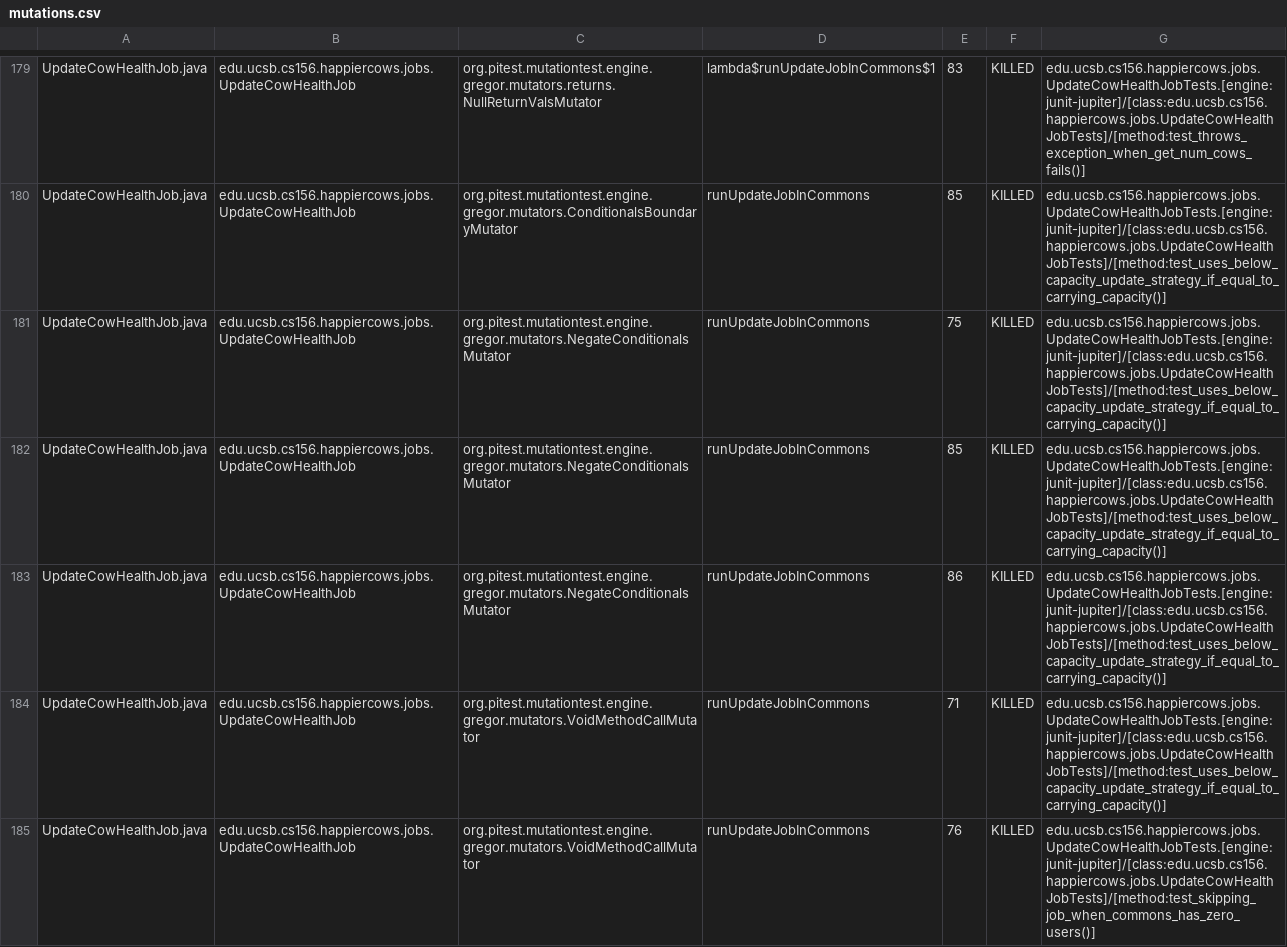
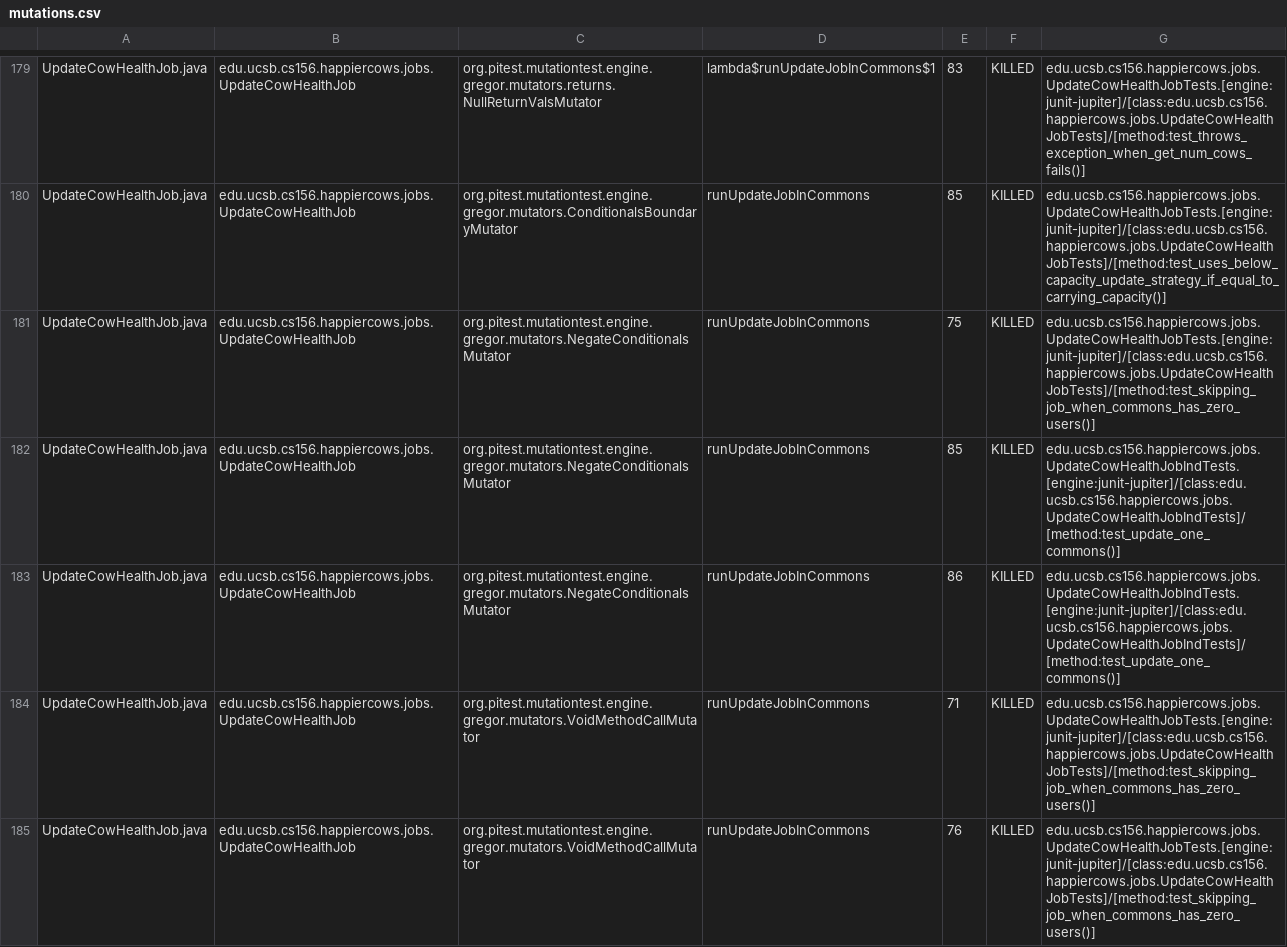
Before and after one commit to ucsb-cs156-f24/proj-happycows-f24-11, a CSV file: prs/53/pitest/mutations.csv, drawn as a sheet; only a part is shown, gaps mark what is left out; the diff covers the shown part only.

Commit message:
Deploying to gh-pages from @ ucsb-cs156-f24/proj-happycows-f24-11@b1a0501c73a72ba258c0f637006bd0691f302546 🚀

```diff
--- a/prs/53/pitest/mutations.csv
+++ b/prs/53/pitest/mutations.csv
@@ -180,6 +180,6 @@ UpdateCowHealthJob.java,edu.ucsb.cs156.happiercows.jobs.UpdateCowHealthJob,org.p
 UpdateCowHealthJob.java,edu.ucsb.cs156.happiercows.jobs.UpdateCowHealthJob,org.pitest.mutationtest.engine.gregor.mutators.ConditionalsBoundaryMutator,runUpdateJobInCommons,85,KILLED,edu.ucsb.cs156.happiercows.jobs.UpdateCowHealthJobTests.[engine:junit-jupiter]/[class:edu.ucsb.cs156.happiercows.jobs.UpdateCowHealthJobTests]/[method:test_uses_below_capacity_update_strategy_if_equal_to_carrying_capacity()]
-UpdateCowHealthJob.java,edu.ucsb.cs156.happiercows.jobs.UpdateCowHealthJob,org.pitest.mutationtest.engine.gregor.mutators.NegateConditionalsMutator,runUpdateJobInCommons,75,KILLED,edu.ucsb.cs156.happiercows.jobs.UpdateCowHealthJobTests.[engine:junit-jupiter]/[class:edu.ucsb.cs156.happiercows.jobs.UpdateCowHealthJobTests]/[method:test_uses_below_capacity_update_strategy_if_equal_to_carrying_capacity()]
-UpdateCowHealthJob.java,edu.ucsb.cs156.happiercows.jobs.UpdateCowHealthJob,org.pitest.mutationtest.engine.gregor.mutators.NegateConditionalsMutator,runUpdateJobInCommons,85,KILLED,edu.ucsb.cs156.happiercows.jobs.UpdateCowHealthJobTests.[engine:junit-jupiter]/[class:edu.ucsb.cs156.happiercows.jobs.UpdateCowHealthJobTests]/[method:test_uses_below_capacity_update_strategy_if_equal_to_carrying_capacity()]
-UpdateCowHealthJob.java,edu.ucsb.cs156.happiercows.jobs.UpdateCowHealthJob,org.pitest.mutationtest.engine.gregor.mutators.NegateConditionalsMutator,runUpdateJobInCommons,86,KILLED,edu.ucsb.cs156.happiercows.jobs.UpdateCowHealthJobTests.[engine:junit-jupiter]/[class:edu.ucsb.cs156.happiercows.jobs.UpdateCowHealthJobTests]/[method:test_uses_below_capacity_update_strategy_if_equal_to_carrying_capacity()]
-UpdateCowHealthJob.java,edu.ucsb.cs156.happiercows.jobs.UpdateCowHealthJob,org.pitest.mutationtest.engine.gregor.mutators.VoidMethodCallMutator,runUpdateJobInCommons,71,KILLED,edu.ucsb.cs156.happiercows.jobs.UpdateCowHealthJobTests.[engine:junit-jupiter]/[class:edu.ucsb.cs156.happiercows.jobs.UpdateCowHealthJobTests]/[method:test_uses_below_capacity_update_strategy_if_equal_to_carrying_capacity()]
+UpdateCowHealthJob.java,edu.ucsb.cs156.happiercows.jobs.UpdateCowHealthJob,org.pitest.mutationtest.engine.gregor.mutators.NegateConditionalsMutator,runUpdateJobInCommons,75,KILLED,edu.ucsb.cs156.happiercows.jobs.UpdateCowHealthJobTests.[engine:junit-jupiter]/[class:edu.ucsb.cs156.happiercows.jobs.UpdateCowHealthJobTests]/[method:test_skipping_job_when_commons_has_zero_users()]
+UpdateCowHealthJob.java,edu.ucsb.cs156.happiercows.jobs.UpdateCowHealthJob,org.pitest.mutationtest.engine.gregor.mutators.NegateConditionalsMutator,runUpdateJobInCommons,85,KILLED,edu.ucsb.cs156.happiercows.jobs.UpdateCowHealthJobIndTests.[engine:junit-jupiter]/[class:edu.ucsb.cs156.happiercows.jobs.UpdateCowHealthJobIndTests]/[method:test_update_one_commons()]
+UpdateCowHealthJob.java,edu.ucsb.cs156.happiercows.jobs.UpdateCowHealthJob,org.pitest.mutationtest.engine.gregor.mutators.NegateConditionalsMutator,runUpdateJobInCommons,86,KILLED,edu.ucsb.cs156.happiercows.jobs.UpdateCowHealthJobIndTests.[engine:junit-jupiter]/[class:edu.ucsb.cs156.happiercows.jobs.UpdateCowHealthJobIndTests]/[method:test_update_one_commons()]
+UpdateCowHealthJob.java,edu.ucsb.cs156.happiercows.jobs.UpdateCowHealthJob,org.pitest.mutationtest.engine.gregor.mutators.VoidMethodCallMutator,runUpdateJobInCommons,71,KILLED,edu.ucsb.cs156.happiercows.jobs.UpdateCowHealthJobTests.[engine:junit-jupiter]/[class:edu.ucsb.cs156.happiercows.jobs.UpdateCowHealthJobTests]/[method:test_skipping_job_when_commons_has_zero_users()]
 UpdateCowHealthJob.java,edu.ucsb.cs156.happiercows.jobs.UpdateCowHealthJob,org.pitest.mutationtest.engine.gregor.mutators.VoidMethodCallMutator,runUpdateJobInCommons,76,KILLED,edu.ucsb.cs156.happiercows.jobs.UpdateCowHealthJobTests.[engine:junit-jupiter]/[class:edu.ucsb.cs156.happiercows.jobs.UpdateCowHealthJobTests]/[method:test_skipping_job_when_commons_has_zero_users()]
```
Also changed, not shown: 10 added rows, 7 removed rows, 2 moved rows and 58 edited cells elsewhere in this file, 53 other files.
